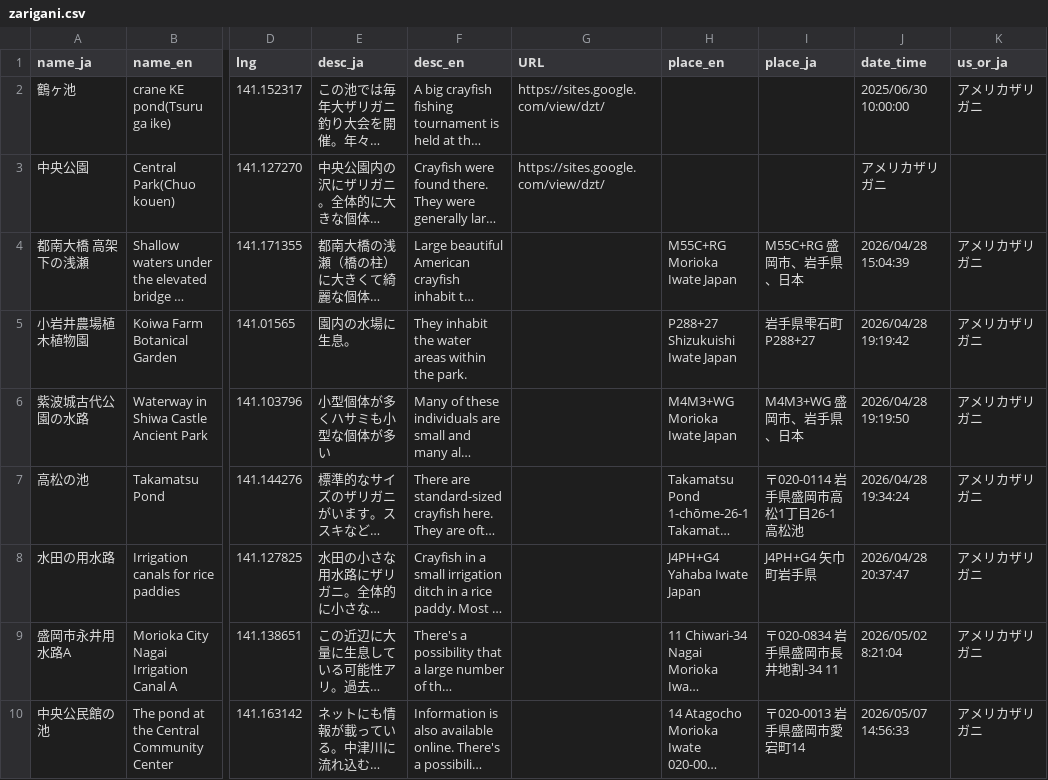
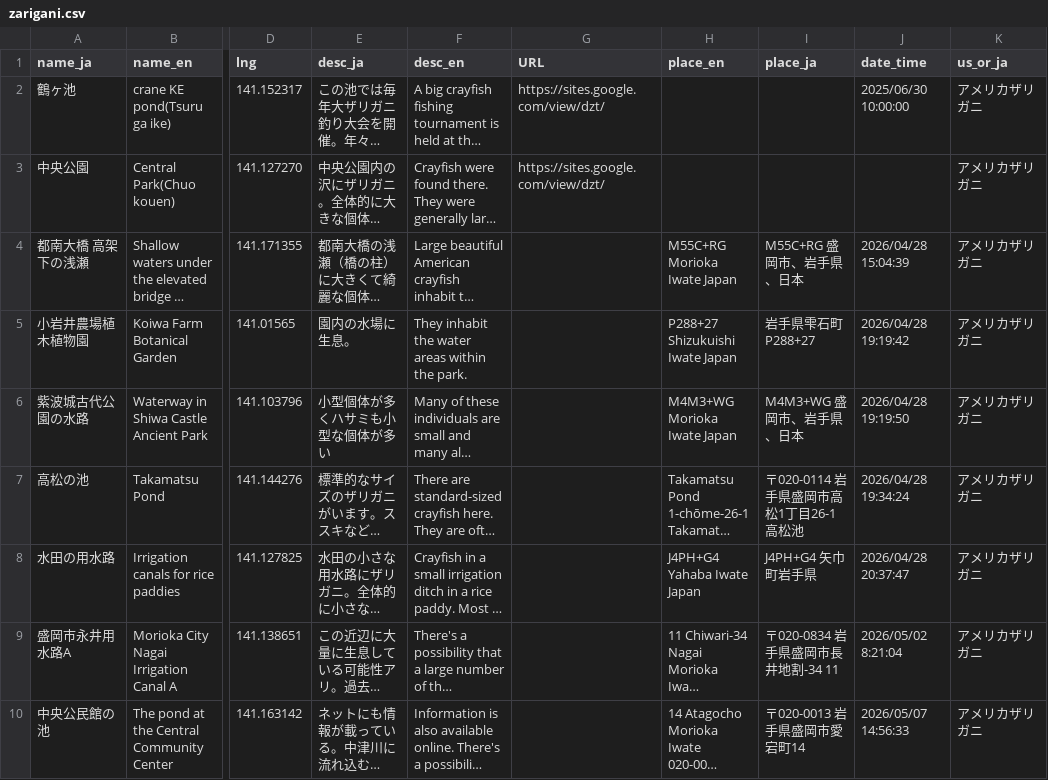
Before and after one commit to zarimap/dev, a CSV file: assets/data/zarigani.csv, drawn as a sheet; only a part is shown, gaps mark what is left out; long unchanged cells end in …; the diff names each change by its address in the sheet, - before the commit and + after, or states it on an @@ line.

Commit message:
Fix CSV formatting for Central Park entry

```diff
--- a/assets/data/zarigani.csv
+++ b/assets/data/zarigani.csv
-J3 (date_time): アメリカザリガニ
+J3 (date_time): (empty)
-K3 (us_or_ja): (empty)
+K3 (us_or_ja): アメリカザリガニ
```
